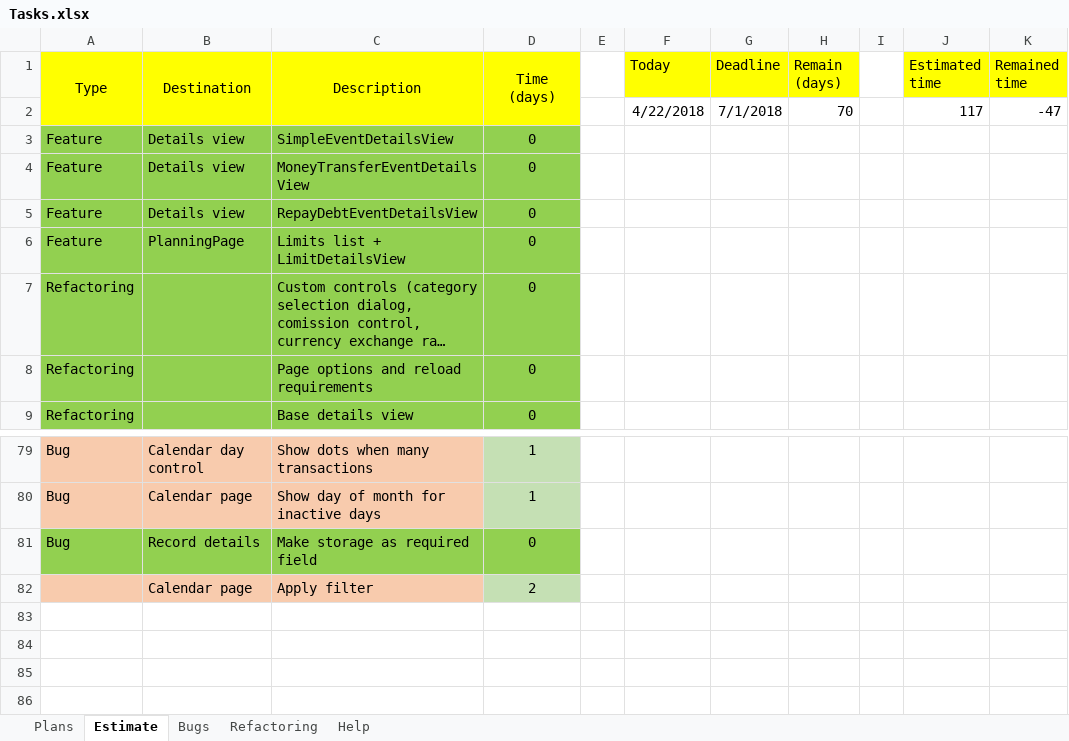
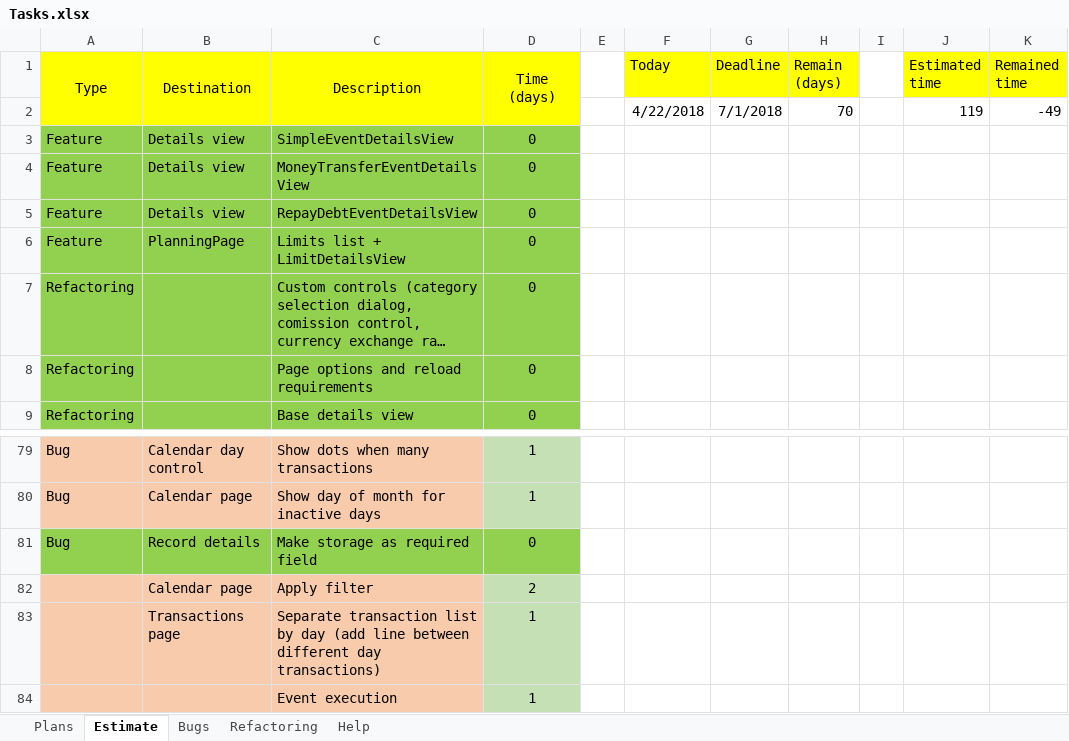
Before and after one commit to Irina1408/MoneyChest.Wpf, an Excel workbook: Tasks.xlsx, sheet Estimate, drawn as a sheet; only a part is shown, gaps mark what is left out; long unchanged cells end in …; values as stored, in another font and other column widths than the file's, no borders; the diff names each change by its address in the sheet, - before the commit and + after, or states it on an @@ line.

Commit message:
Update tasks list

```diff
--- a/Tasks.xlsx (sheet Estimate)
+++ b/Tasks.xlsx (sheet Estimate)
-J2 (Estimated time): 117
+J2 (Estimated time): 119
-K2 (Remained time): -47
+K2 (Remained time): -49
+row 83:  | Transactions page | Separate transaction list by day (add line between different day transactions) | 1
+row 84:  |  | Event execution | 1
```
